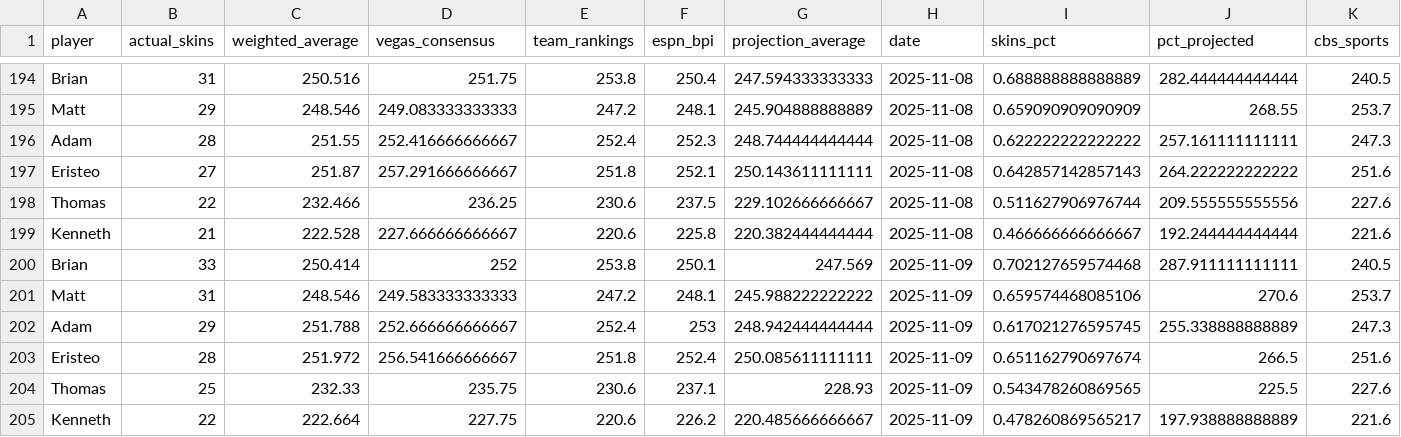
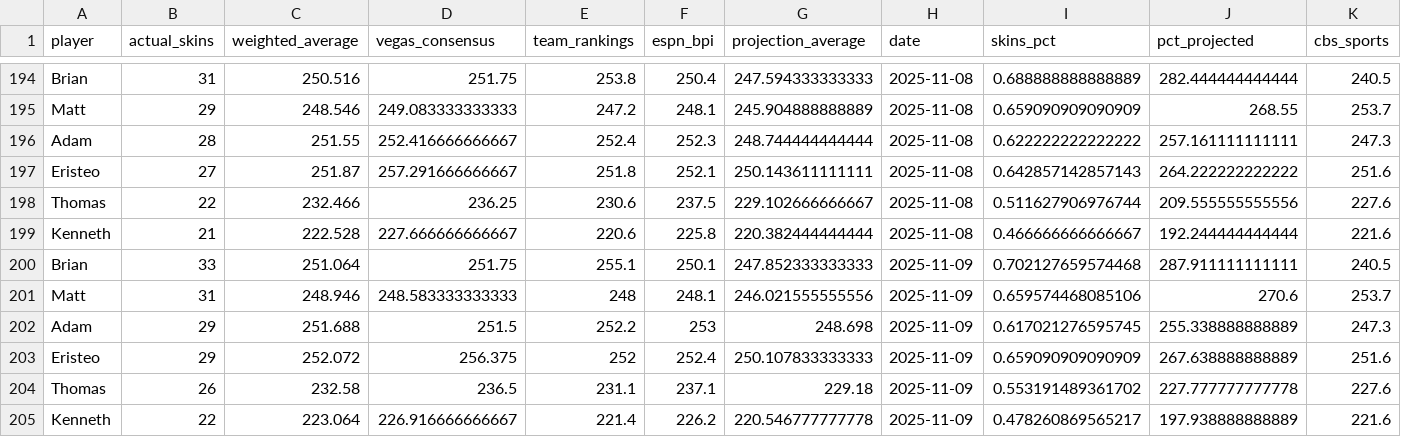
Before and after one commit to ejperez2/skins-standings, a CSV file: standings_history.csv, drawn as a sheet; only a part is shown, gaps mark what is left out; the diff names each change by its address in the sheet, - before the commit and + after, or states it on an @@ line.

```diff
--- a/standings_history.csv
+++ b/standings_history.csv
-C200 (weighted_average): 250.414
+C200 (weighted_average): 251.064
-D200 (vegas_consensus): 252
+D200 (vegas_consensus): 251.75
-E200 (team_rankings): 253.8
+E200 (team_rankings): 255.1
-G200 (projection_average): 247.569
+G200 (projection_average): 247.852333333333
-C201 (weighted_average): 248.546
+C201 (weighted_average): 248.946
-D201 (vegas_consensus): 249.583333333333
+D201 (vegas_consensus): 248.583333333333
-E201 (team_rankings): 247.2
+E201 (team_rankings): 248
-G201 (projection_average): 245.988222222222
+G201 (projection_average): 246.021555555556
-C202 (weighted_average): 251.788
+C202 (weighted_average): 251.688
-D202 (vegas_consensus): 252.666666666667
+D202 (vegas_consensus): 251.5
-E202 (team_rankings): 252.4
+E202 (team_rankings): 252.2
-G202 (projection_average): 248.942444444444
+G202 (projection_average): 248.698
-B203 (actual_skins): 28
+B203 (actual_skins): 29
-C203 (weighted_average): 251.972
+C203 (weighted_average): 252.072
-D203 (vegas_consensus): 256.541666666667
+D203 (vegas_consensus): 256.375
-E203 (team_rankings): 251.8
+E203 (team_rankings): 252
-G203 (projection_average): 250.085611111111
+G203 (projection_average): 250.107833333333
-I203 (skins_pct): 0.651162790697674
+I203 (skins_pct): 0.659090909090909
-J203 (pct_projected): 266.5
+J203 (pct_projected): 267.638888888889
-B204 (actual_skins): 25
+B204 (actual_skins): 26
-C204 (weighted_average): 232.33
+C204 (weighted_average): 232.58
-D204 (vegas_consensus): 235.75
+D204 (vegas_consensus): 236.5
-E204 (team_rankings): 230.6
+E204 (team_rankings): 231.1
-G204 (projection_average): 228.93
+G204 (projection_average): 229.18
-I204 (skins_pct): 0.543478260869565
+I204 (skins_pct): 0.553191489361702
-J204 (pct_projected): 225.5
+J204 (pct_projected): 227.777777777778
-C205 (weighted_average): 222.664
+C205 (weighted_average): 223.064
-D205 (vegas_consensus): 227.75
+D205 (vegas_consensus): 226.916666666667
-E205 (team_rankings): 220.6
+E205 (team_rankings): 221.4
-G205 (projection_average): 220.485666666667
+G205 (projection_average): 220.546777777778
```
Also changed, not shown: team_vegas_history.csv, 1 other file.
